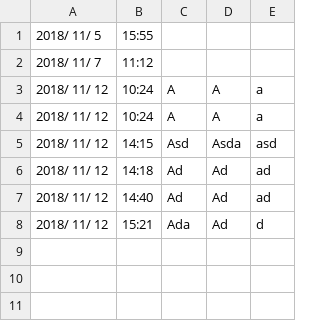
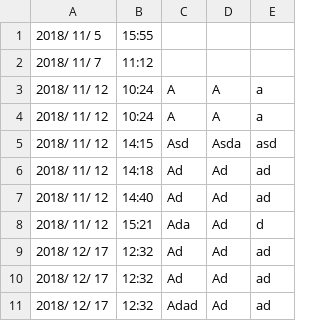
Before and after one commit to wdonray/CraneLab, a CSV file: Assets/UserInformation.csv, drawn as a sheet; the diff names each change by its address in the sheet, - before the commit and + after, or states it on an @@ line.

```diff
--- a/Assets/UserInformation.csv
+++ b/Assets/UserInformation.csv
+row 9: 2018/ 12/ 17 | 12:32 | Ad | Ad | ad
+row 10: 2018/ 12/ 17 | 12:32 | Ad | Ad | ad
+row 11: 2018/ 12/ 17 | 12:32 | Adad | Ad | ad
```
Also changed, not shown: 18 other files.
